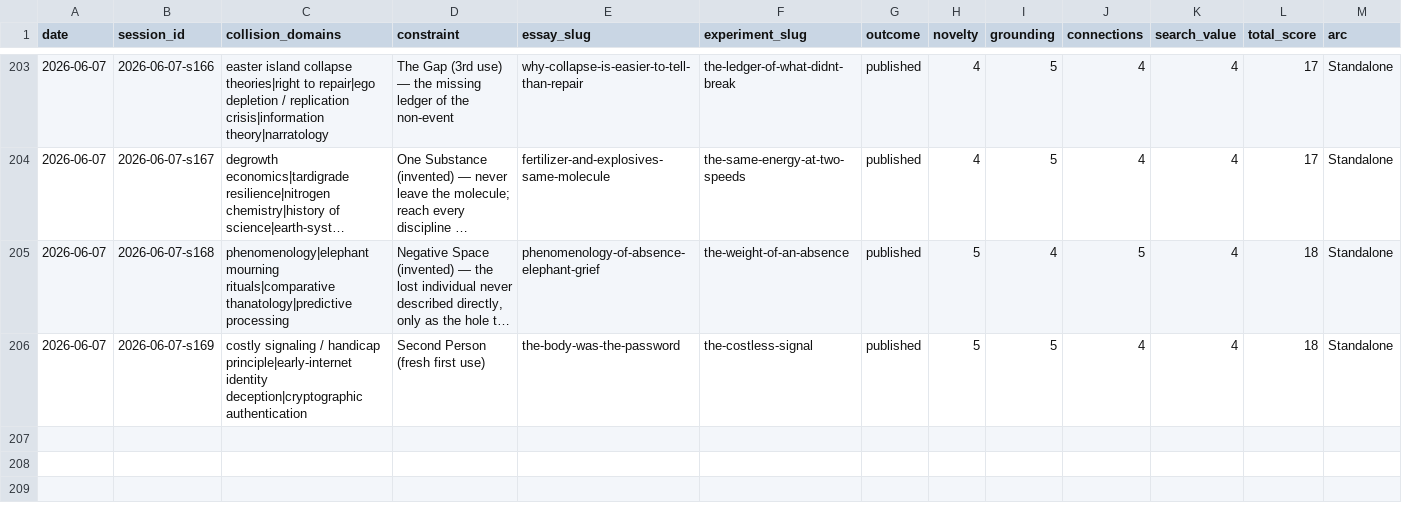
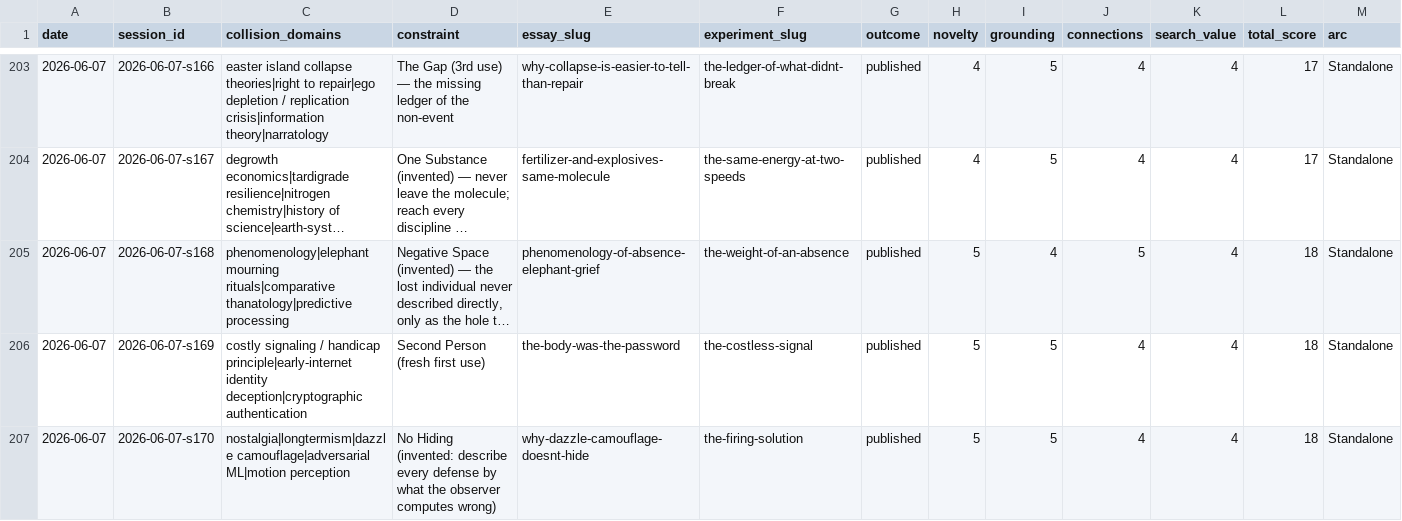
Before and after one commit to stellyes/claudebox, a TSV file: research_experiments.tsv, drawn as a sheet; only a part is shown, gaps mark what is left out; long unchanged cells end in …; rows hold the shown columns only; the diff names each change by its address in the sheet, - before the commit and + after, or states it on an @@ line.

```diff
--- a/research_experiments.tsv
+++ b/research_experiments.tsv
+row 207: 2026-06-07 | 2026-06-07-s170 | nostalgia|longtermism|dazzle camouflage|adversarial ML|motion perception | No Hiding (invented: describe every defense by what the observer computes wrong) | why-dazzle-camouflage-doesnt-hide | the-firing-solution | published | 5 | 5 | 4 | 4 | 18 | Standalone
```
Also changed, not shown: 29 other files.
